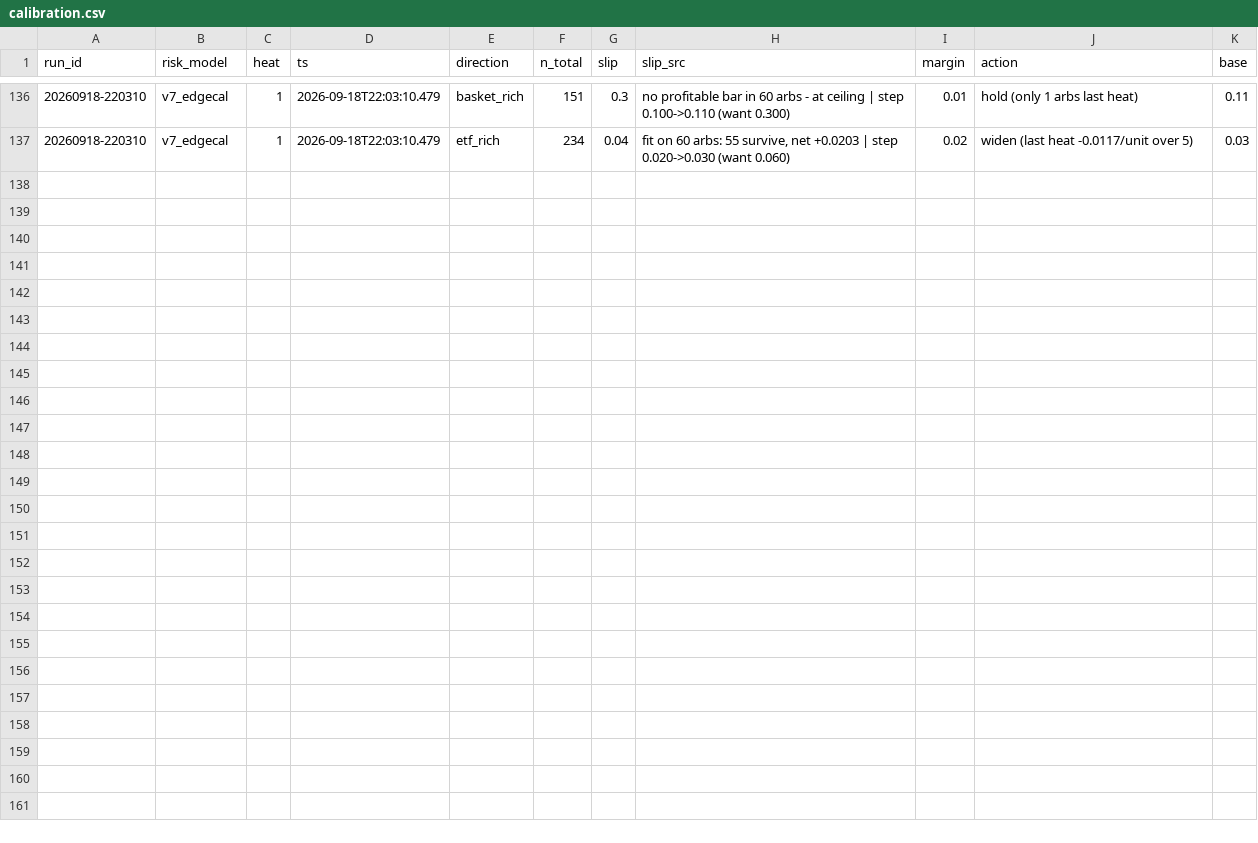
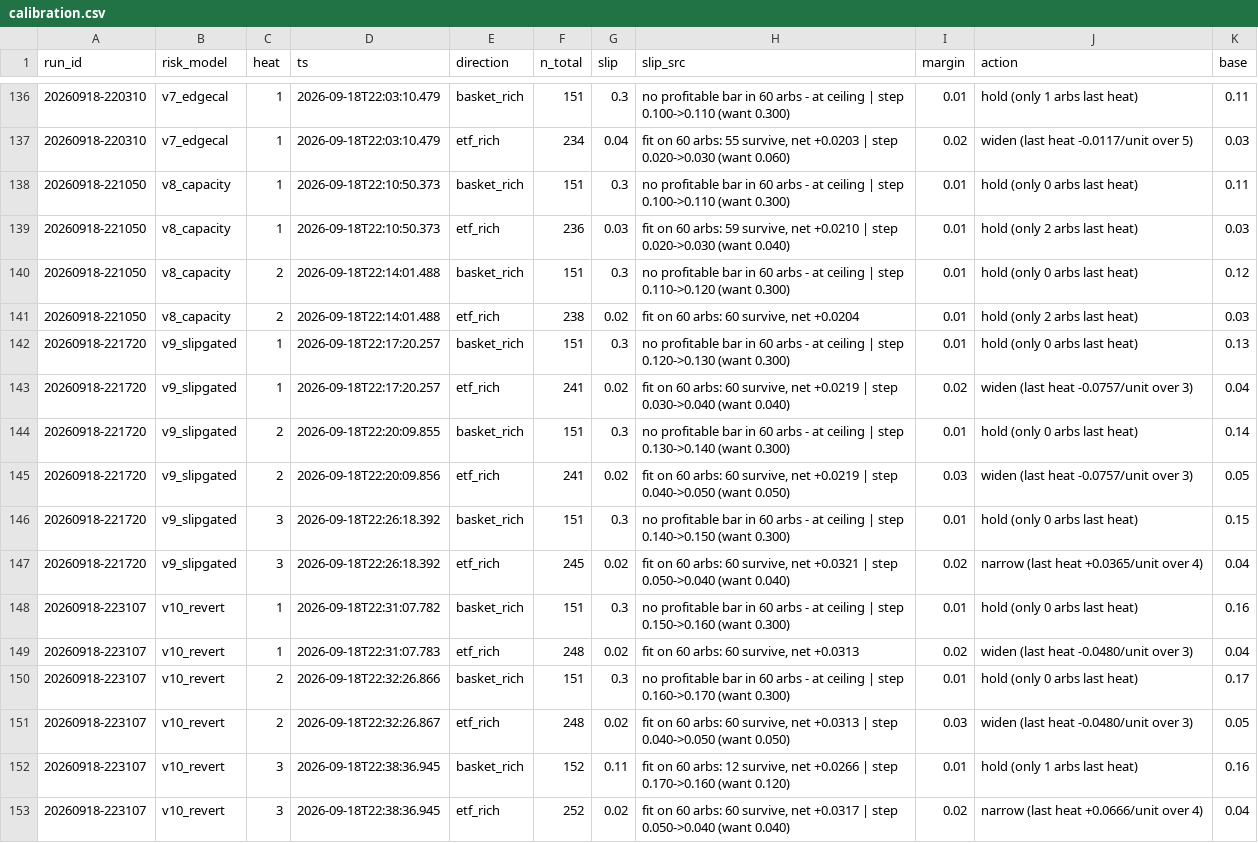
Before and after one commit to oxiwastaken/mscf_comp, a CSV file: ETF/logs/calibration.csv, drawn as a sheet; only a part is shown, gaps mark what is left out.

```diff
--- a/ETF/logs/calibration.csv
+++ b/ETF/logs/calibration.csv
@@ -137 +137,17 @@ run_id,risk_model,heat,ts,direction,n_total,slip,slip_src,margin,action,base
 20260918-220310,v7_edgecal,1,2026-09-18T22:03:10.479,etf_rich,234,0.04,"fit on 60 arbs: 55 survive, net +0.0203 | step 0.020->0.030 (want 0.060)",0.02,widen (last heat -0.0117/unit over 5),0.03
+20260918-221050,v8_capacity,1,2026-09-18T22:10:50.373,basket_rich,151,0.3,no profitable bar in 60 arbs - at ceiling | step 0.100->0.110 (want 0.300),0.01,hold (only 0 arbs last heat),0.11
+20260918-221050,v8_capacity,1,2026-09-18T22:10:50.373,etf_rich,236,0.03,"fit on 60 arbs: 59 survive, net +0.0210 | step 0.020->0.030 (want 0.040)",0.01,hold (only 2 arbs last heat),0.03
+20260918-221050,v8_capacity,2,2026-09-18T22:14:01.488,basket_rich,151,0.3,no profitable bar in 60 arbs - at ceiling | step 0.110->0.120 (want 0.300),0.01,hold (only 0 arbs last heat),0.12
+20260918-221050,v8_capacity,2,2026-09-18T22:14:01.488,etf_rich,238,0.02,"fit on 60 arbs: 60 survive, net +0.0204",0.01,hold (only 2 arbs last heat),0.03
+20260918-221720,v9_slipgated,1,2026-09-18T22:17:20.257,basket_rich,151,0.3,no profitable bar in 60 arbs - at ceiling | step 0.120->0.130 (want 0.300),0.01,hold (only 0 arbs last heat),0.13
+20260918-221720,v9_slipgated,1,2026-09-18T22:17:20.257,etf_rich,241,0.02,"fit on 60 arbs: 60 survive, net +0.0219 | step 0.030->0.040 (want 0.040)",0.02,widen (last heat -0.0757/unit over 3),0.04
+20260918-221720,v9_slipgated,2,2026-09-18T22:20:09.855,basket_rich,151,0.3,no profitable bar in 60 arbs - at ceiling | step 0.130->0.140 (want 0.300),0.01,hold (only 0 arbs last heat),0.14
+20260918-221720,v9_slipgated,2,2026-09-18T22:20:09.856,etf_rich,241,0.02,"fit on 60 arbs: 60 survive, net +0.0219 | step 0.040->0.050 (want 0.050)",0.03,widen (last heat -0.0757/unit over 3),0.05
+20260918-221720,v9_slipgated,3,2026-09-18T22:26:18.392,basket_rich,151,0.3,no profitable bar in 60 arbs - at ceiling | step 0.140->0.150 (want 0.300),0.01,hold (only 0 arbs last heat),0.15
+20260918-221720,v9_slipgated,3,2026-09-18T22:26:18.392,etf_rich,245,0.02,"fit on 60 arbs: 60 survive, net +0.0321 | step 0.050->0.040 (want 0.040)",0.02,narrow (last heat +0.0365/unit over 4),0.04
+20260918-223107,v10_revert,1,2026-09-18T22:31:07.782,basket_rich,151,0.3,no profitable bar in 60 arbs - at ceiling | step 0.150->0.160 (want 0.300),0.01,hold (only 0 arbs last heat),0.16
+20260918-223107,v10_revert,1,2026-09-18T22:31:07.783,etf_rich,248,0.02,"fit on 60 arbs: 60 survive, net +0.0313",0.02,widen (last heat -0.0480/unit over 3),0.04
+20260918-223107,v10_revert,2,2026-09-18T22:32:26.866,basket_rich,151,0.3,no profitable bar in 60 arbs - at ceiling | step 0.160->0.170 (want 0.300),0.01,hold (only 0 arbs last heat),0.17
+20260918-223107,v10_revert,2,2026-09-18T22:32:26.867,etf_rich,248,0.02,"fit on 60 arbs: 60 survive, net +0.0313 | step 0.040->0.050 (want 0.050)",0.03,widen (last heat -0.0480/unit over 3),0.05
+20260918-223107,v10_revert,3,2026-09-18T22:38:36.945,basket_rich,152,0.11,"fit on 60 arbs: 12 survive, net +0.0266 | step 0.170->0.160 (want 0.120)",0.01,hold (only 1 arbs last heat),0.16
+20260918-223107,v10_revert,3,2026-09-18T22:38:36.945,etf_rich,252,0.02,"fit on 60 arbs: 60 survive, net +0.0317 | step 0.050->0.040 (want 0.040)",0.02,narrow (last heat +0.0666/unit over 4),0.04
```
Also changed, not shown: ETF/logs/heats.csv, ETF/logs/runs.csv, 7 other files.
